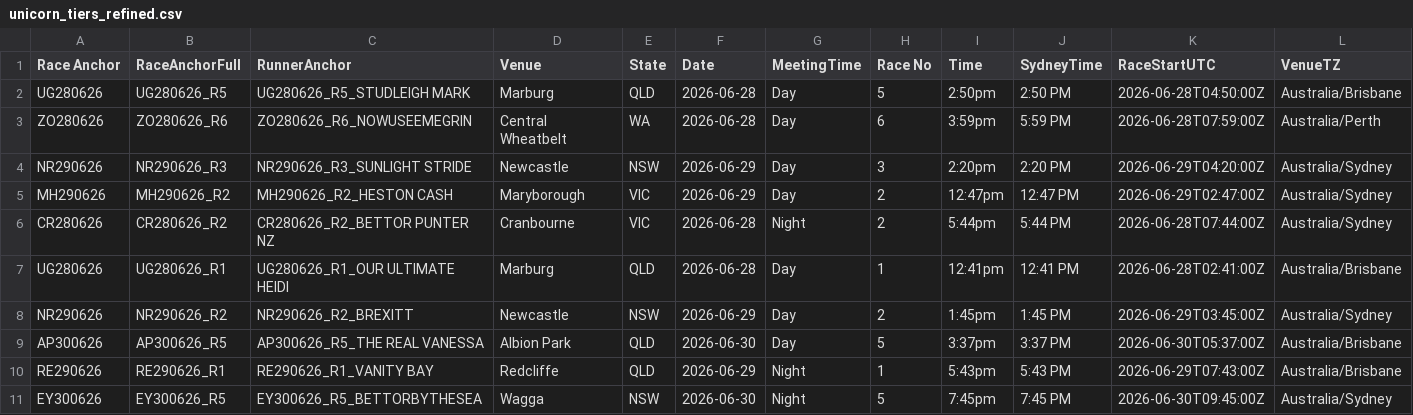
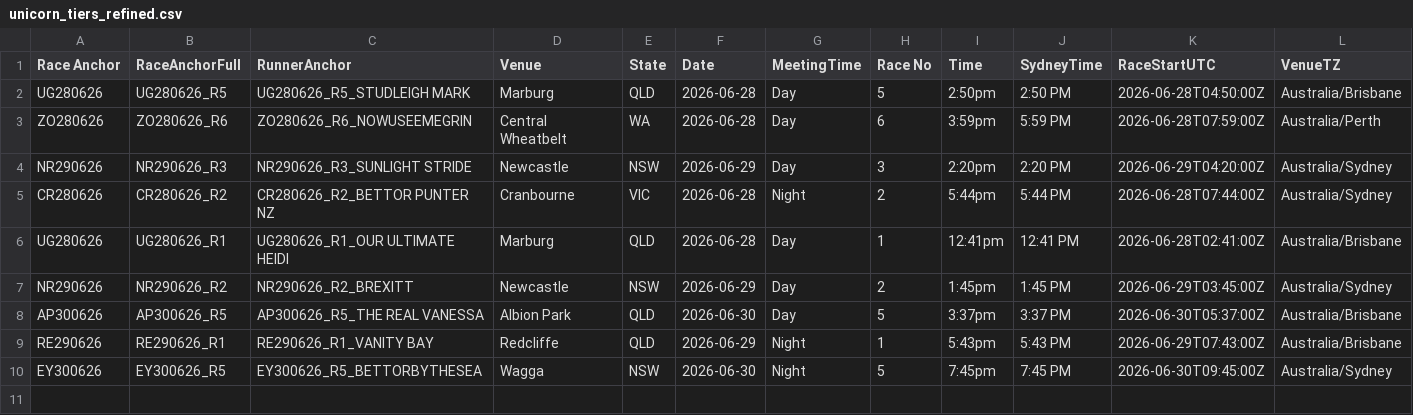
Before and after one commit to harnessapp/harness-csv-data, a CSV file: unicorn_tiers_refined.csv, drawn as a sheet; only a part is shown; rows hold the shown columns only; the diff names each change by its address in the sheet, - before the commit and + after, or states it on an @@ line.

```diff
--- a/unicorn_tiers_refined.csv
+++ b/unicorn_tiers_refined.csv
-row 5: MH290626 | MH290626_R2 | MH290626_R2_HESTON CASH | Maryborough | VIC | 2026-06-29 | Day | 2 | 12:47pm | 12:47 PM | 2026-06-29T02:47:00Z | Australia/Sydney
```
Also changed, not shown: 2 other files.
